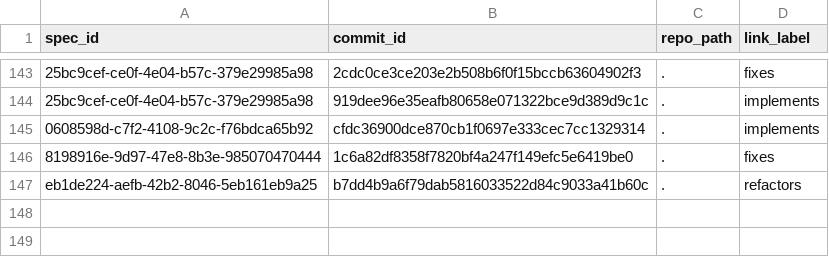
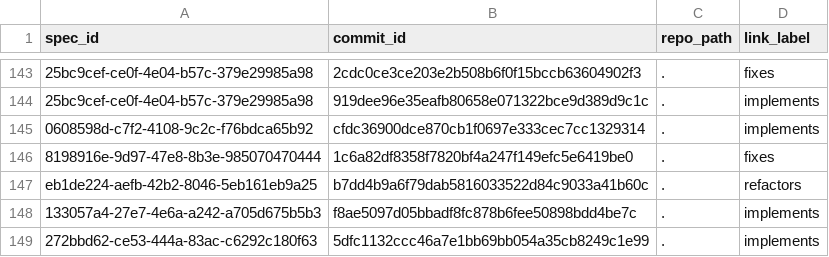
Before and after one commit to zamm-dev/zamm-golang-mvp-11, a CSV file: .zamm/commit-links.csv, drawn as a sheet; only a part is shown, gaps mark what is left out; the diff names each change by its address in the sheet, - before the commit and + after, or states it on an @@ line.

```diff
--- a/.zamm/commit-links.csv
+++ b/.zamm/commit-links.csv
+row 148: 133057a4-27e7-4e6a-a242-a705d675b5b3 | f8ae5097d05bbadf8fc878b6fee50898bdd4be7c | . | implements
+row 149: 272bbd62-ce53-444a-83ac-c6292c180f63 | 5dfc1132ccc46a7e1bb69bb054a35cb8249c1e99 | . | implements
```
Also changed, not shown: .zamm/spec-links.csv, 2 other files.
